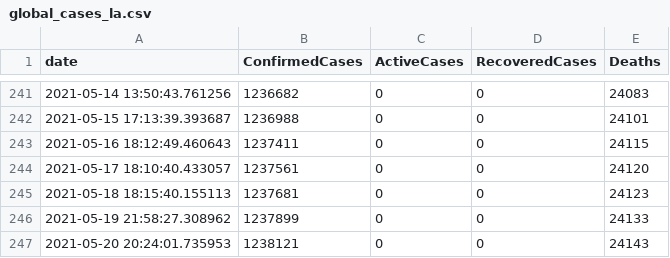
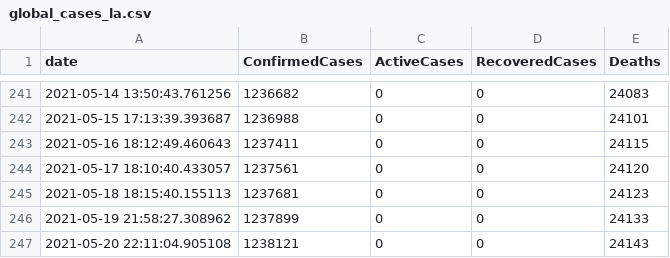
Before and after one commit to OanaTudu/Covid19, a CSV file: global_cases_la.csv, drawn as a sheet; only a part is shown, gaps mark what is left out.

```diff
--- a/global_cases_la.csv
+++ b/global_cases_la.csv
@@ -246,2 +246,2 @@ date, ConfirmedCases, ActiveCases, RecoveredCases, Deaths
 2021-05-19 21:58:27.308962,1237899,0,0,24133
-2021-05-20 20:24:01.735953,1238121,0,0,24143
+2021-05-20 22:11:04.905108,1238121,0,0,24143
```
Also changed, not shown: global_cases_all.csv, global_cases_ca.csv, 3 other files.
